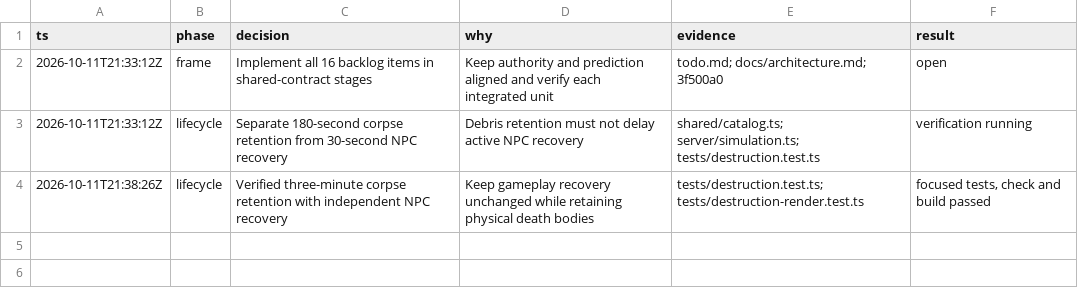
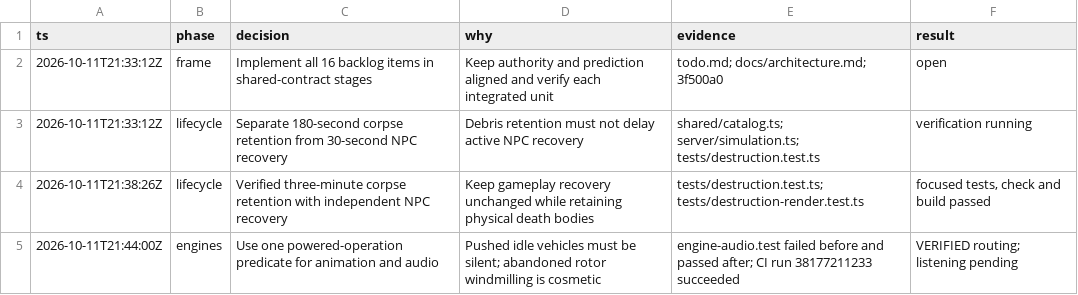
Before and after one commit to michidk/afterhours, a TSV file: docs/gameplay-decisions.tsv, drawn as a sheet; the diff names each change by its address in the sheet, - before the commit and + after, or states it on an @@ line.

```diff
--- a/docs/gameplay-decisions.tsv
+++ b/docs/gameplay-decisions.tsv
+row 5: 2026-10-11T21:44:00Z | engines | Use one powered-operation predicate for animation and audio | Pushed idle vehicles must be silent; abandoned rotor windmilling is cosmetic | engine-audio.test failed before and passed after; CI run 38177211233 succeeded | VERIFIED routing; listening pending
```
Also changed, not shown: 21 other files.
